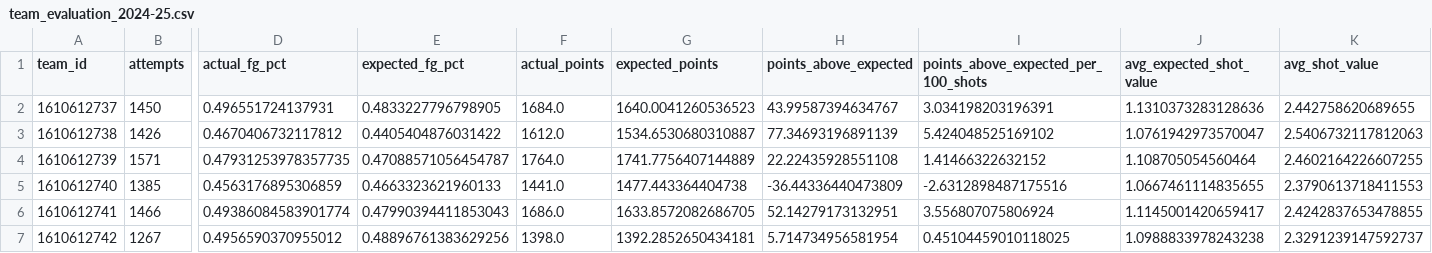
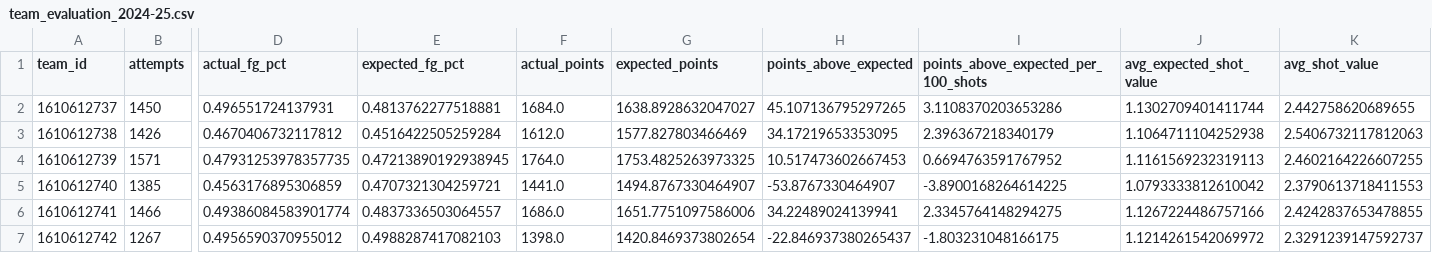
Before and after one commit to Brodyadams21/courtvision-ml, a CSV file: reports/tables/team_evaluation_2024-25.csv, drawn as a sheet; only a part is shown, gaps mark what is left out; the diff covers the shown part only; the diff names each change by its address in the sheet, - before the commit and + after, or states it on an @@ line.

```diff
--- a/reports/tables/team_evaluation_2024-25.csv
+++ b/reports/tables/team_evaluation_2024-25.csv
-E2 (expected_fg_pct): 0.4833227796798905
+E2 (expected_fg_pct): 0.4813762277518881
-G2 (expected_points): 1640.0041260536523
+G2 (expected_points): 1638.8928632047027
-H2 (points_above_expected): 43.99587394634767
+H2 (points_above_expected): 45.107136795297265
-I2: 3.034198203196391
+I2: 3.1108370203653286
-J2 (avg_expected_shot_value): 1.1310373283128636
+J2 (avg_expected_shot_value): 1.1302709401411744
-E3 (expected_fg_pct): 0.4405404876031422
+E3 (expected_fg_pct): 0.4516422505259284
-G3 (expected_points): 1534.6530680310887
+G3 (expected_points): 1577.827803466469
-H3 (points_above_expected): 77.34693196891139
+H3 (points_above_expected): 34.17219653353095
-I3: 5.424048525169102
+I3: 2.396367218340179
-J3 (avg_expected_shot_value): 1.0761942973570047
+J3 (avg_expected_shot_value): 1.1064711104252938
-E4 (expected_fg_pct): 0.47088571056454787
+E4 (expected_fg_pct): 0.47213890192938945
-G4 (expected_points): 1741.7756407144889
+G4 (expected_points): 1753.4825263973325
-H4 (points_above_expected): 22.22435928551108
+H4 (points_above_expected): 10.517473602667453
-I4: 1.41466322632152
+I4: 0.6694763591767952
-J4 (avg_expected_shot_value): 1.108705054560464
+J4 (avg_expected_shot_value): 1.1161569232319113
-E5 (expected_fg_pct): 0.4663323621960133
+E5 (expected_fg_pct): 0.4707321304259721
-G5 (expected_points): 1477.443364404738
+G5 (expected_points): 1494.8767330464907
-H5 (points_above_expected): -36.44336440473809
+H5 (points_above_expected): -53.8767330464907
-I5: -2.6312898487175516
+I5: -3.8900168264614225
-J5 (avg_expected_shot_value): 1.0667461114835655
+J5 (avg_expected_shot_value): 1.0793333812610042
-E6 (expected_fg_pct): 0.47990394411853043
+E6 (expected_fg_pct): 0.4837336503064557
-G6 (expected_points): 1633.8572082686705
+G6 (expected_points): 1651.7751097586006
-H6 (points_above_expected): 52.14279173132951
+H6 (points_above_expected): 34.22489024139941
-I6: 3.556807075806924
+I6: 2.3345764148294275
-J6 (avg_expected_shot_value): 1.1145001420659417
+J6 (avg_expected_shot_value): 1.1267224486757166
-E7 (expected_fg_pct): 0.48896761383629256
+E7 (expected_fg_pct): 0.4988287417082103
-G7 (expected_points): 1392.2852650434181
+G7 (expected_points): 1420.8469373802654
-H7 (points_above_expected): 5.714734956581954
+H7 (points_above_expected): -22.846937380265437
-I7: 0.45104459010118025
+I7: -1.803231048166175
-J7 (avg_expected_shot_value): 1.0988833978243238
+J7 (avg_expected_shot_value): 1.1214261542069972
```
Also changed, not shown: 120 edited cells elsewhere in this file, reports/tables/player_evaluation_2024-25.csv, reports/tables/player_trends_2024-25.csv, 10 other files.
